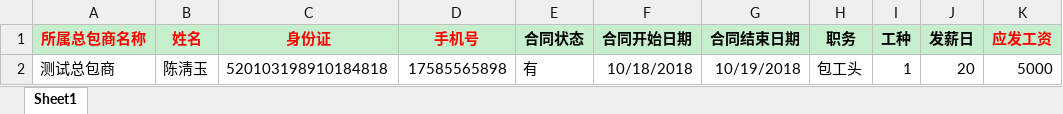
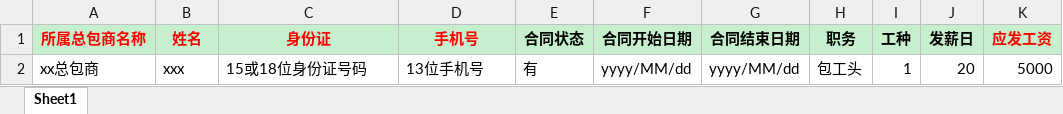
Before and after one commit to zhouhu949/yxCredit_fin-app, an Excel workbook: fin-web/src/main/webapp/templates/importWhiteList.xlsx, sheet Sheet1, drawn as a sheet; only a part is shown; values as stored, in another font and other column widths than the file's, no borders; the diff names each change by its address in the sheet, - before the commit and + after, or states it on an @@ line.

```diff
--- a/fin-web/src/main/webapp/templates/importWhiteList.xlsx (sheet Sheet1)
+++ b/fin-web/src/main/webapp/templates/importWhiteList.xlsx (sheet Sheet1)
-A2 (所属总包商名称): 测试总包商
+A2 (所属总包商名称): xx总包商
-B2 (姓名): 陈淸玉
+B2 (姓名): xxx
-C2 (身份证): 520103198910184818
+C2 (身份证): 15或18位身份证号码
-D2 (手机号): 17585565898
+D2 (手机号): 13位手机号
-F2 (合同开始日期): 10/18/2018
+F2 (合同开始日期): yyyy/MM/dd
-G2 (合同结束日期): 10/19/2018
+G2 (合同结束日期): yyyy/MM/dd
```
Also changed, not shown: 3 other files.
